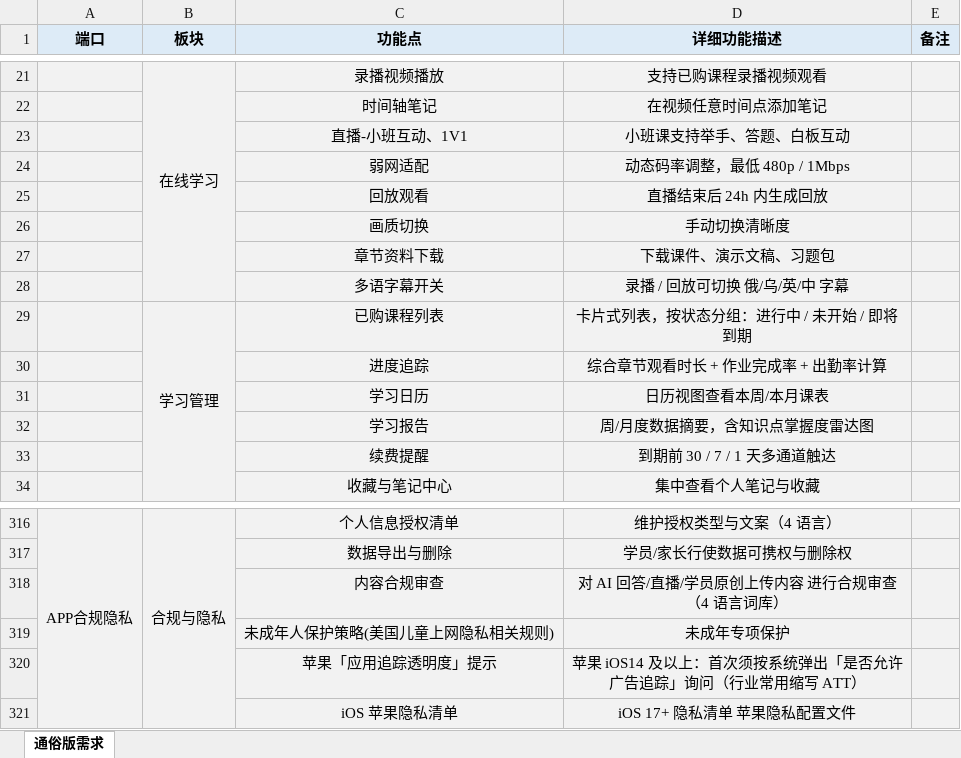
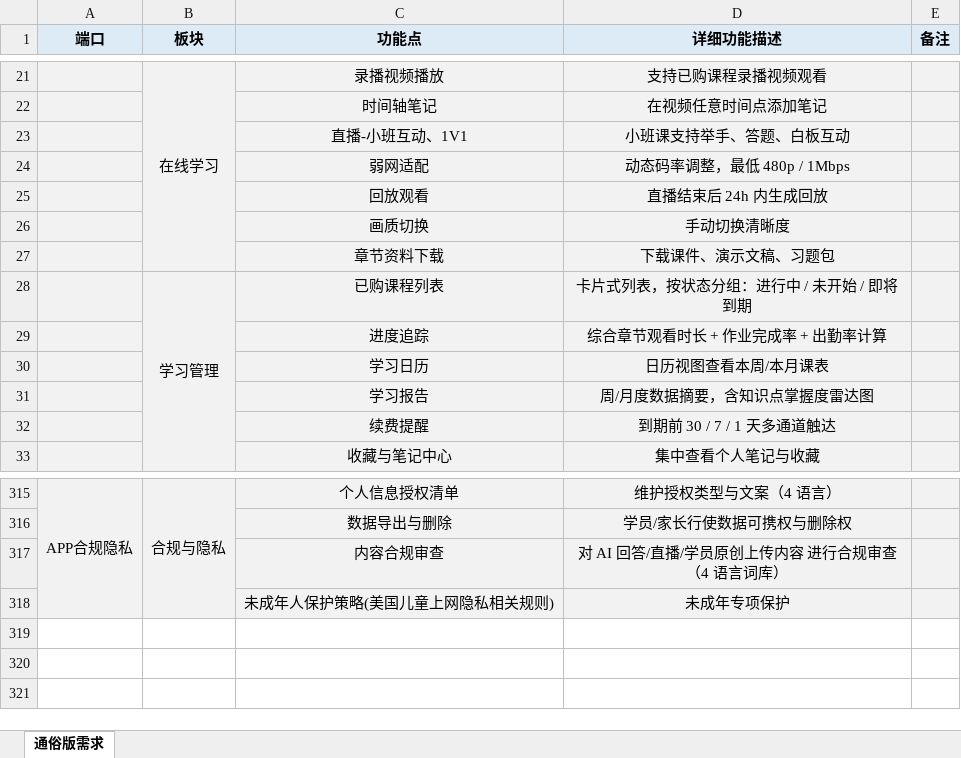
Before and after one commit to muzi-young/one-on-one-tutoring, an Excel workbook: AI教育培训SaaS平台需求清单/乌兹别克教育 APP-需求功能清单_通俗版.xlsx, sheet 通俗版需求, drawn as a sheet; only a part is shown, gaps mark what is left out; values as stored, in another font and other column widths than the file's, no borders; the diff names each change by its address in the sheet, - before the commit and + after, or states it on an @@ line.

```diff
--- a/AI教育培训SaaS平台需求清单/乌兹别克教育 APP-需求功能清单_通俗版.xlsx (sheet 通俗版需求)
+++ b/AI教育培训SaaS平台需求清单/乌兹别克教育 APP-需求功能清单_通俗版.xlsx (sheet 通俗版需求)
-row 28:  |  | 多语字幕开关 | 录播 / 回放可切换 俄/乌/英/中 字幕
-row 320:  |  | 苹果「应用追踪透明度」提示 | 苹果 iOS14 及以上：首次须按系统弹出「是否允许广告追踪」询问（行业常用缩写 ATT）
-row 321:  |  | iOS 苹果隐私清单 | iOS 17+ 隐私清单 苹果隐私配置文件
```
Also changed, not shown: 15 other files.
